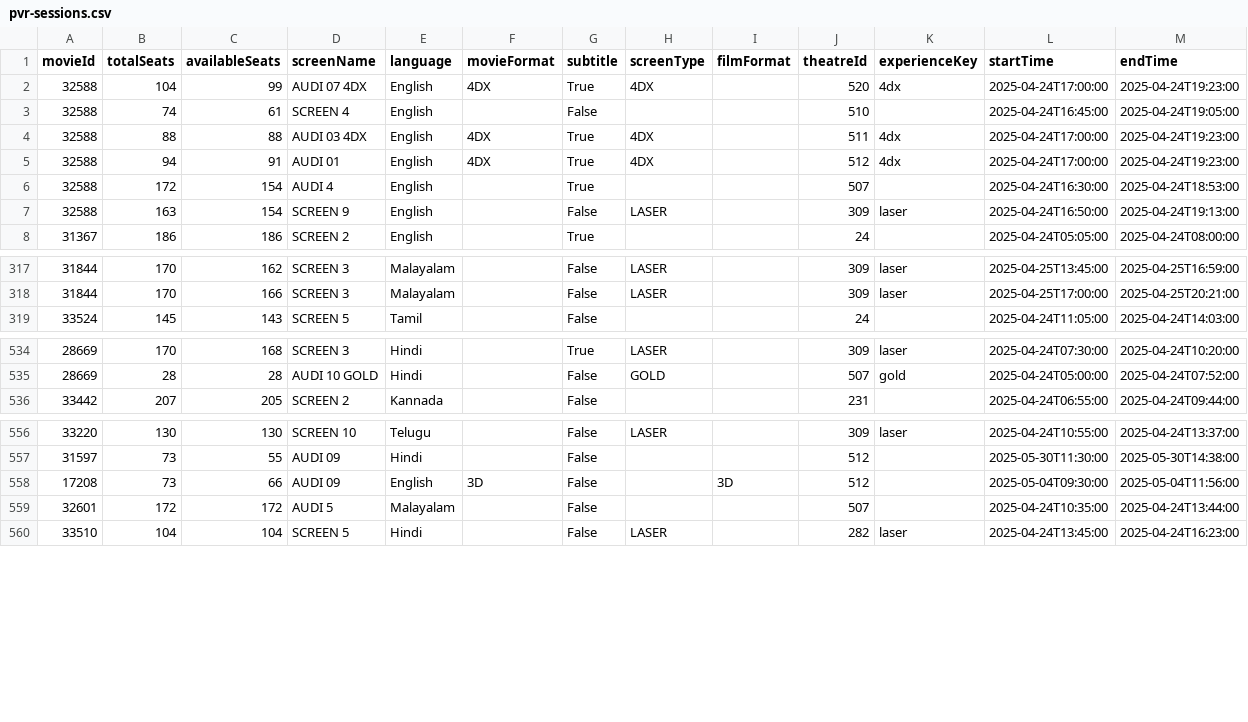
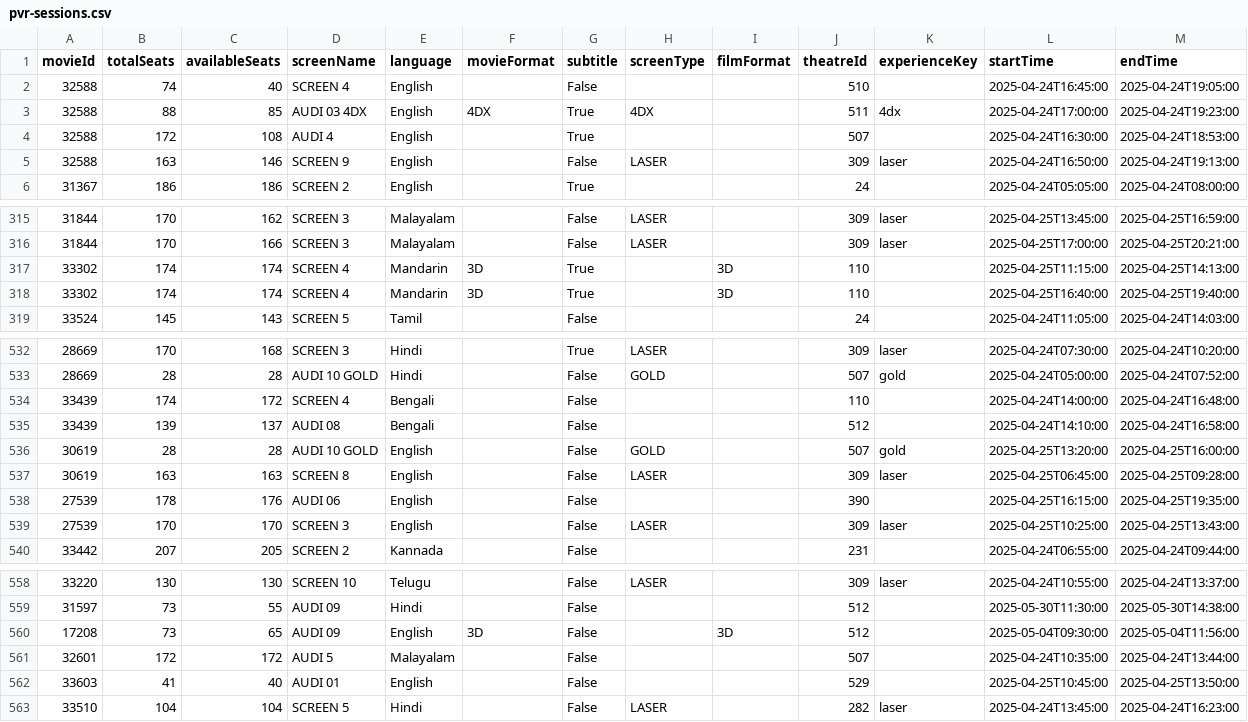
Before and after one commit to blr-today/ingest, a CSV file: out/pvr-sessions.csv, drawn as a sheet; only a part is shown, gaps mark what is left out; the diff covers the shown part only.

```diff
--- a/out/pvr-sessions.csv
+++ b/out/pvr-sessions.csv
@@ -1,8 +1,6 @@
 movieId,totalSeats,availableSeats,screenName,language,movieFormat,subtitle,screenType,filmFormat,theatreId,experienceKey,startTime,endTime
-32588,104,99,AUDI 07 4DX,English,4DX,True,4DX,,520,4dx,2025-04-24T17:00:00,2025-04-24T19:23:00
-32588,74,61,SCREEN 4,English,,False,,,510,,2025-04-24T16:45:00,2025-04-24T19:05:00
-32588,88,88,AUDI 03 4DX,English,4DX,True,4DX,,511,4dx,2025-04-24T17:00:00,2025-04-24T19:23:00
-32588,94,91,AUDI 01,English,4DX,True,4DX,,512,4dx,2025-04-24T17:00:00,2025-04-24T19:23:00
-32588,172,154,AUDI 4,English,,True,,,507,,2025-04-24T16:30:00,2025-04-24T18:53:00
-32588,163,154,SCREEN 9,English,,False,LASER,,309,laser,2025-04-24T16:50:00,2025-04-24T19:13:00
+32588,74,40,SCREEN 4,English,,False,,,510,,2025-04-24T16:45:00,2025-04-24T19:05:00
+32588,88,85,AUDI 03 4DX,English,4DX,True,4DX,,511,4dx,2025-04-24T17:00:00,2025-04-24T19:23:00
+32588,172,108,AUDI 4,English,,True,,,507,,2025-04-24T16:30:00,2025-04-24T18:53:00
+32588,163,146,SCREEN 9,English,,False,LASER,,309,laser,2025-04-24T16:50:00,2025-04-24T19:13:00
 31367,186,186,SCREEN 2,English,,True,,,24,,2025-04-24T05:05:00,2025-04-24T08:00:00
@@ -318,2 +316,4 @@ movieId,totalSeats,availableSeats,screenName,language,movieFormat,subtitle,scree
 31844,170,166,SCREEN 3,Malayalam,,False,LASER,,309,laser,2025-04-25T17:00:00,2025-04-25T20:21:00
+33302,174,174,SCREEN 4,Mandarin,3D,True,,3D,110,,2025-04-25T11:15:00,2025-04-25T14:13:00
+33302,174,174,SCREEN 4,Mandarin,3D,True,,3D,110,,2025-04-25T16:40:00,2025-04-25T19:40:00
 33524,145,143,SCREEN 5,Tamil,,False,,,24,,2025-04-24T11:05:00,2025-04-24T14:03:00
@@ -535,2 +533,8 @@ movieId,totalSeats,availableSeats,screenName,language,movieFormat,subtitle,scree
 28669,28,28,AUDI 10 GOLD,Hindi,,False,GOLD,,507,gold,2025-04-24T05:00:00,2025-04-24T07:52:00
+33439,174,172,SCREEN 4,Bengali,,False,,,110,,2025-04-24T14:00:00,2025-04-24T16:48:00
+33439,139,137,AUDI 08,Bengali,,False,,,512,,2025-04-24T14:10:00,2025-04-24T16:58:00
+30619,28,28,AUDI 10 GOLD,English,,False,GOLD,,507,gold,2025-04-25T13:20:00,2025-04-25T16:00:00
+30619,163,163,SCREEN 8,English,,False,LASER,,309,laser,2025-04-25T06:45:00,2025-04-25T09:28:00
+27539,178,176,AUDI 06,English,,False,,,390,,2025-04-25T16:15:00,2025-04-25T19:35:00
+27539,170,170,SCREEN 3,English,,False,LASER,,309,laser,2025-04-25T10:25:00,2025-04-25T13:43:00
 33442,207,205,SCREEN 2,Kannada,,False,,,231,,2025-04-24T06:55:00,2025-04-24T09:44:00
@@ -557,4 +559,5 @@ movieId,totalSeats,availableSeats,screenName,language,movieFormat,subtitle,scree
 31597,73,55,AUDI 09,Hindi,,False,,,512,,2025-05-30T11:30:00,2025-05-30T14:38:00
-17208,73,66,AUDI 09,English,3D,False,,3D,512,,2025-05-04T09:30:00,2025-05-04T11:56:00
+17208,73,65,AUDI 09,English,3D,False,,3D,512,,2025-05-04T09:30:00,2025-05-04T11:56:00
 32601,172,172,AUDI 5,Malayalam,,False,,,507,,2025-04-24T10:35:00,2025-04-24T13:44:00
+33603,41,40,AUDI 01,English,,False,,,529,,2025-04-25T10:45:00,2025-04-25T13:50:00
 33510,104,104,SCREEN 5,Hindi,,False,LASER,,282,laser,2025-04-24T13:45:00,2025-04-24T16:23:00
```
Also changed, not shown: 53 moved rows elsewhere in this file, out/pvr-cinemas.csv, out/pvr-movies.csv, 8 other files.
